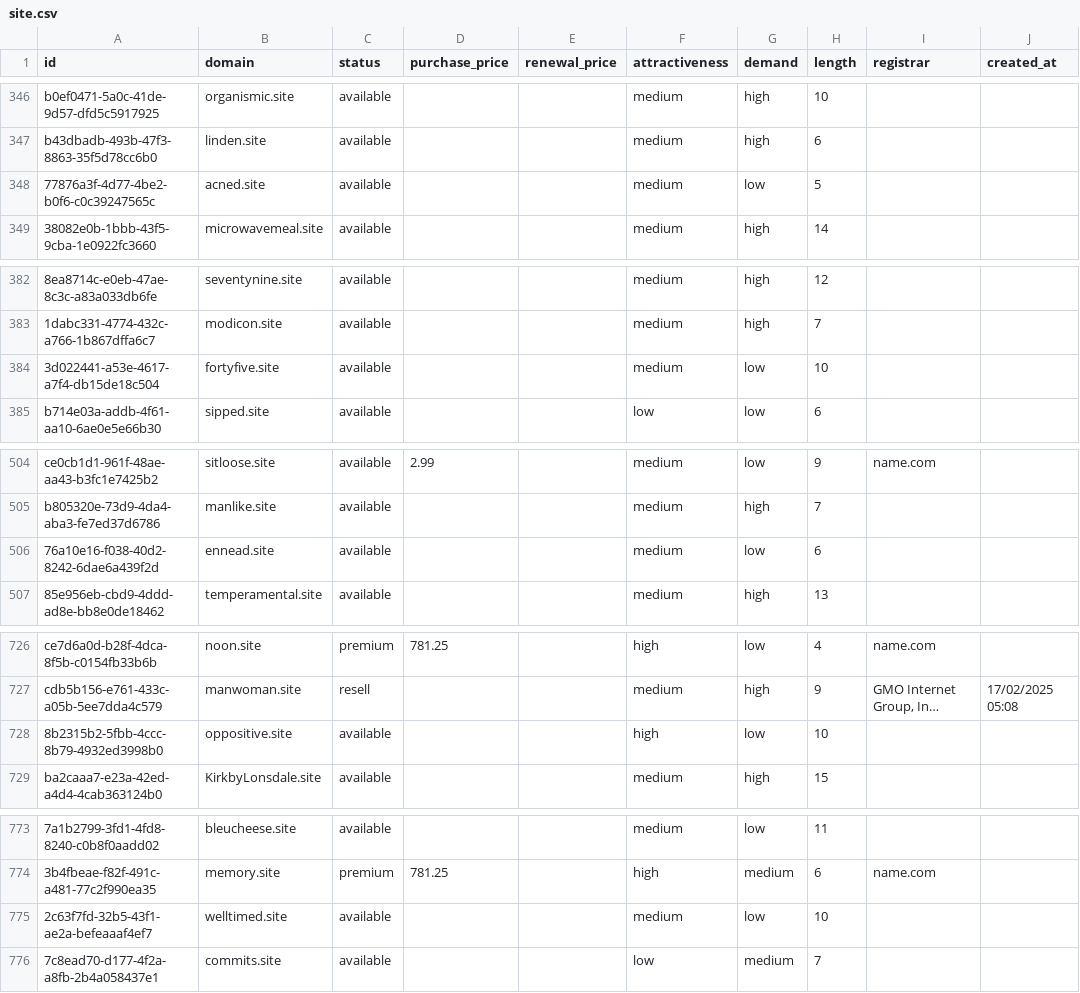
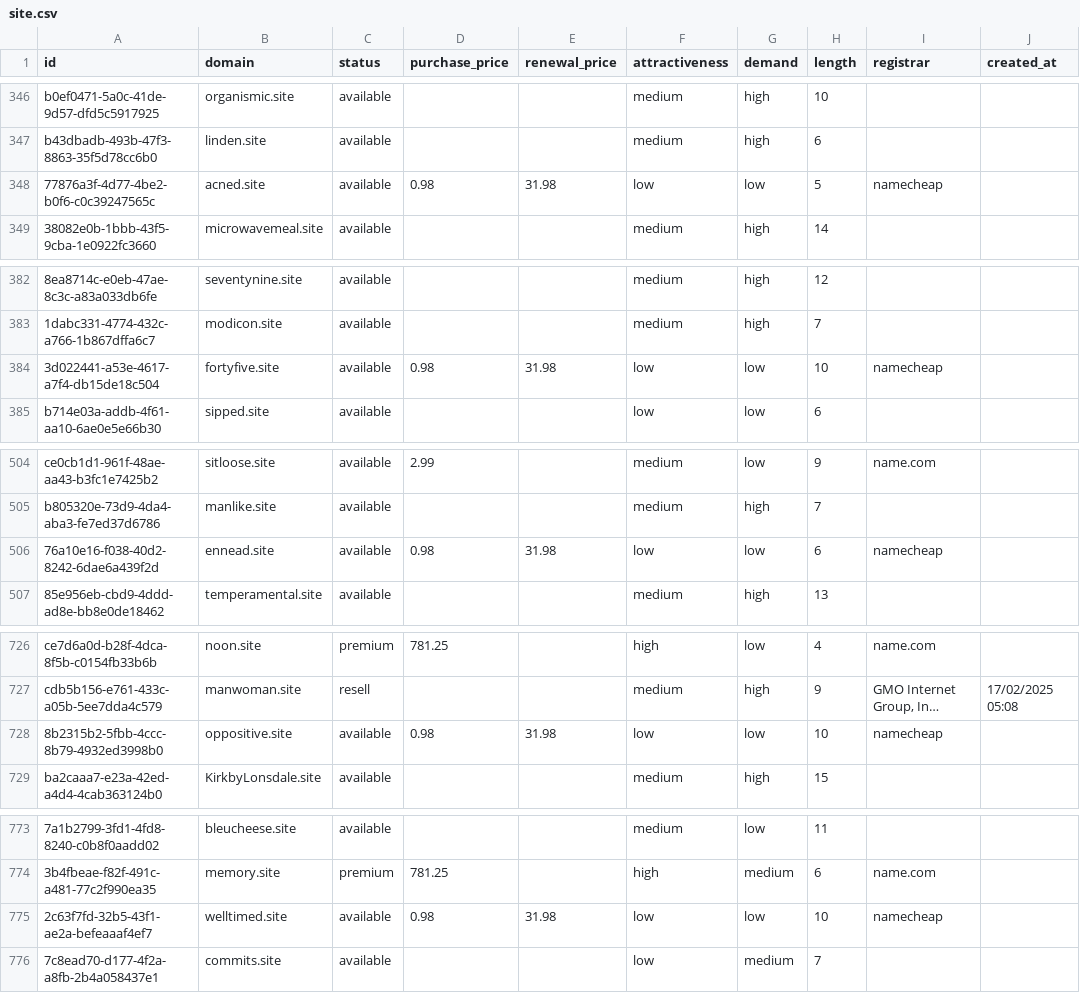
Before and after one commit to UniqueDomains/site-oneword-domains, a CSV file: site.csv, drawn as a sheet; only a part is shown, gaps mark what is left out; long unchanged cells end in …; the diff covers the shown part only; the diff names each change by its address in the sheet, - before the commit and + after, or states it on an @@ line.

```diff
--- a/site.csv
+++ b/site.csv
-D348 (purchase_price): (empty)
+D348 (purchase_price): 0.98
-E348 (renewal_price): (empty)
+E348 (renewal_price): 31.98
-F348 (attractiveness): medium
+F348 (attractiveness): low
-I348 (registrar): (empty)
+I348 (registrar): namecheap
-D384 (purchase_price): (empty)
+D384 (purchase_price): 0.98
-E384 (renewal_price): (empty)
+E384 (renewal_price): 31.98
-F384 (attractiveness): medium
+F384 (attractiveness): low
-I384 (registrar): (empty)
+I384 (registrar): namecheap
-D506 (purchase_price): (empty)
+D506 (purchase_price): 0.98
-E506 (renewal_price): (empty)
+E506 (renewal_price): 31.98
-F506 (attractiveness): medium
+F506 (attractiveness): low
-I506 (registrar): (empty)
+I506 (registrar): namecheap
-D728 (purchase_price): (empty)
+D728 (purchase_price): 0.98
-E728 (renewal_price): (empty)
+E728 (renewal_price): 31.98
-F728 (attractiveness): high
+F728 (attractiveness): low
-I728 (registrar): (empty)
+I728 (registrar): namecheap
-D775 (purchase_price): (empty)
+D775 (purchase_price): 0.98
-E775 (renewal_price): (empty)
+E775 (renewal_price): 31.98
-F775 (attractiveness): medium
+F775 (attractiveness): low
-I775 (registrar): (empty)
+I775 (registrar): namecheap
```
Also changed, not shown: 30 edited cells elsewhere in this file, 4 other files.
